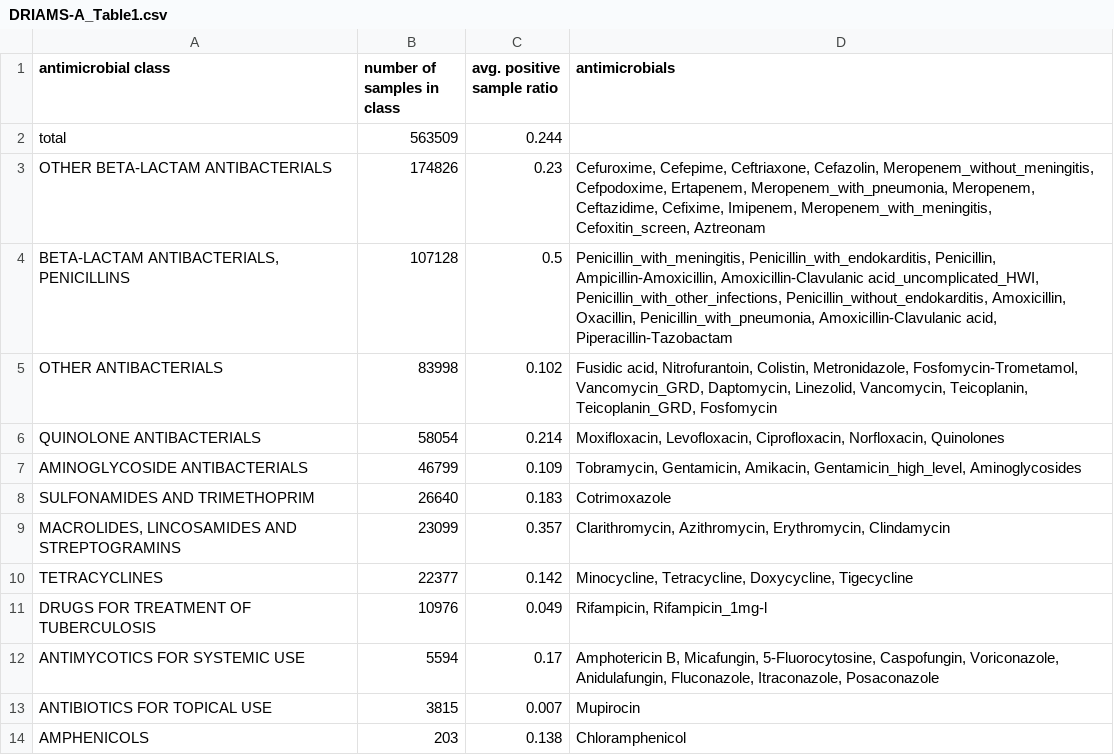
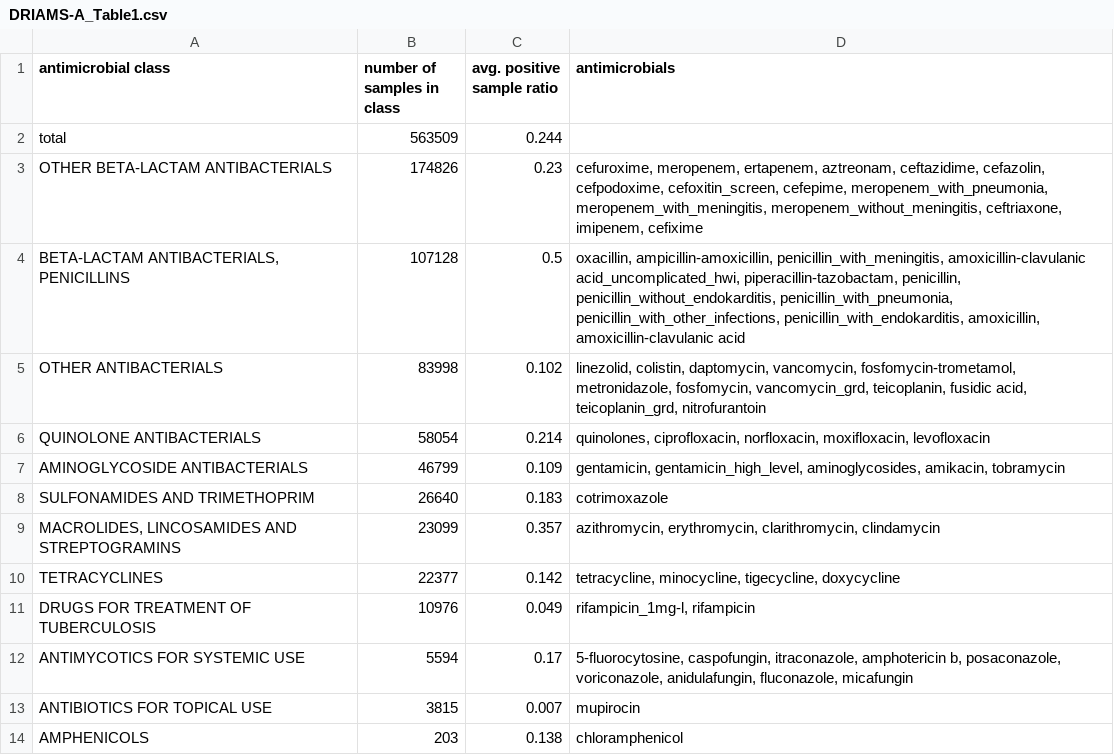
Before and after one commit to BorgwardtLab/maldi_amr, a CSV file: amr_maldi_ml/plots/tables/DRIAMS-A_Table1.csv, drawn as a sheet.

Commit message:
plot labels to lowercase

```diff
--- a/amr_maldi_ml/plots/tables/DRIAMS-A_Table1.csv
+++ b/amr_maldi_ml/plots/tables/DRIAMS-A_Table1.csv
@@ -2,13 +2,13 @@ antimicrobial class,number of samples in class,avg. positive sample ratio,antimi
 total,563509,0.244,
-OTHER BETA-LACTAM ANTIBACTERIALS,174826,0.23,"Cefuroxime, Cefepime, Ceftriaxone, Cefazolin, Meropenem_without_meningitis, Cefpodoxime, Ertapenem, Meropenem_with_pneumonia, Meropenem, Ceftazidime, Cefixime, Imipenem, Meropenem_with_meningitis, Cefoxitin_screen, Aztreonam"
-"BETA-LACTAM ANTIBACTERIALS, PENICILLINS",107128,0.5,"Penicillin_with_meningitis, Penicillin_with_endokarditis, Penicillin, Ampicillin-Amoxicillin, Amoxicillin-Clavulanic acid_uncomplicated_HWI, Penicillin_with_other_infections, Penicillin_without_endokarditis, Amoxicillin, Oxacillin, Penicillin_with_pneumonia, Amoxicillin-Clavulanic acid, Piperacillin-Tazobactam"
-OTHER ANTIBACTERIALS,83998,0.102,"Fusidic acid, Nitrofurantoin, Colistin, Metronidazole, Fosfomycin-Trometamol, Vancomycin_GRD, Daptomycin, Linezolid, Vancomycin, Teicoplanin, Teicoplanin_GRD, Fosfomycin"
-QUINOLONE ANTIBACTERIALS,58054,0.214,"Moxifloxacin, Levofloxacin, Ciprofloxacin, Norfloxacin, Quinolones"
-AMINOGLYCOSIDE ANTIBACTERIALS,46799,0.109,"Tobramycin, Gentamicin, Amikacin, Gentamicin_high_level, Aminoglycosides"
-SULFONAMIDES AND TRIMETHOPRIM,26640,0.183,Cotrimoxazole
-"MACROLIDES, LINCOSAMIDES AND STREPTOGRAMINS",23099,0.357,"Clarithromycin, Azithromycin, Erythromycin, Clindamycin"
-TETRACYCLINES,22377,0.142,"Minocycline, Tetracycline, Doxycycline, Tigecycline"
-DRUGS FOR TREATMENT OF TUBERCULOSIS,10976,0.049,"Rifampicin, Rifampicin_1mg-l"
-ANTIMYCOTICS FOR SYSTEMIC USE,5594,0.17,"Amphotericin B, Micafungin, 5-Fluorocytosine, Caspofungin, Voriconazole, Anidulafungin, Fluconazole, Itraconazole, Posaconazole"
-ANTIBIOTICS FOR TOPICAL USE,3815,0.007,Mupirocin
-AMPHENICOLS,203,0.138,Chloramphenicol
+OTHER BETA-LACTAM ANTIBACTERIALS,174826,0.23,"cefuroxime, meropenem, ertapenem, aztreonam, ceftazidime, cefazolin, cefpodoxime, cefoxitin_screen, cefepime, meropenem_with_pneumonia, meropenem_with_meningitis, meropenem_without_meningitis, ceftriaxone, imipenem, cefixime"
+"BETA-LACTAM ANTIBACTERIALS, PENICILLINS",107128,0.5,"oxacillin, ampicillin-amoxicillin, penicillin_with_meningitis, amoxicillin-clavulanic acid_uncomplicated_hwi, piperacillin-tazobactam, penicillin, penicillin_without_endokarditis, penicillin_with_pneumonia, penicillin_with_other_infections, penicillin_with_endokarditis, amoxicillin, amoxicillin-clavulanic acid"
+OTHER ANTIBACTERIALS,83998,0.102,"linezolid, colistin, daptomycin, vancomycin, fosfomycin-trometamol, metronidazole, fosfomycin, vancomycin_grd, teicoplanin, fusidic acid, teicoplanin_grd, nitrofurantoin"
+QUINOLONE ANTIBACTERIALS,58054,0.214,"quinolones, ciprofloxacin, norfloxacin, moxifloxacin, levofloxacin"
+AMINOGLYCOSIDE ANTIBACTERIALS,46799,0.109,"gentamicin, gentamicin_high_level, aminoglycosides, amikacin, tobramycin"
+SULFONAMIDES AND TRIMETHOPRIM,26640,0.183,cotrimoxazole
+"MACROLIDES, LINCOSAMIDES AND STREPTOGRAMINS",23099,0.357,"azithromycin, erythromycin, clarithromycin, clindamycin"
+TETRACYCLINES,22377,0.142,"tetracycline, minocycline, tigecycline, doxycycline"
+DRUGS FOR TREATMENT OF TUBERCULOSIS,10976,0.049,"rifampicin_1mg-l, rifampicin"
+ANTIMYCOTICS FOR SYSTEMIC USE,5594,0.17,"5-fluorocytosine, caspofungin, itraconazole, amphotericin b, posaconazole, voriconazole, anidulafungin, fluconazole, micafungin"
+ANTIBIOTICS FOR TOPICAL USE,3815,0.007,mupirocin
+AMPHENICOLS,203,0.138,chloramphenicol
```
Also changed, not shown: amr_maldi_ml/plots/tables/DRIAMS-A_Table1_suppl.csv, amr_maldi_ml/plots/tables/Table3_replication.csv, 3 other files.
